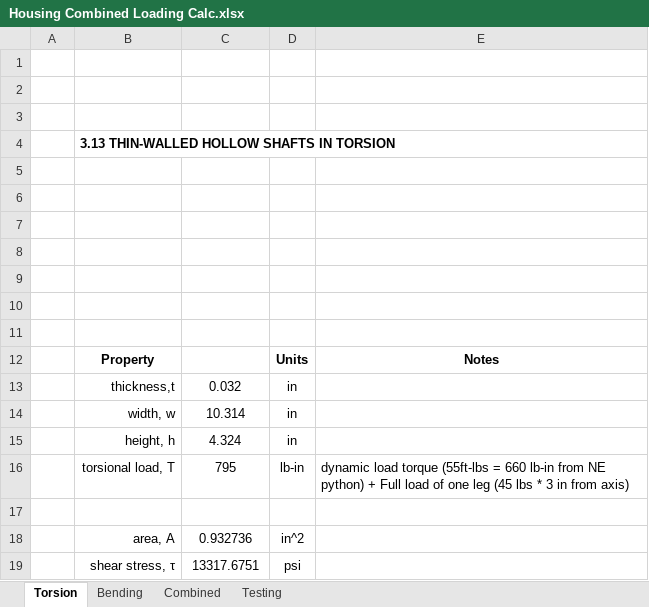
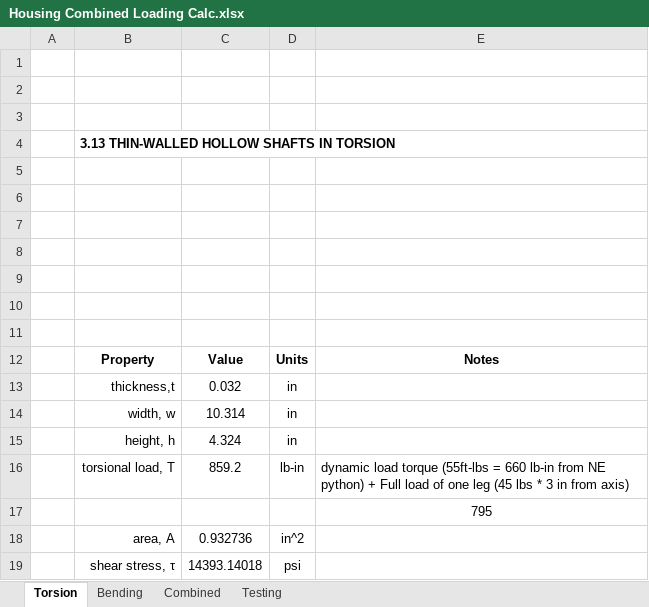
Before and after one commit to samurai-kai/12-DOF-Quadruped, an Excel workbook: solvers/Housing combined loading/Housing Combined Loading Calc.xlsx, sheet Torsion, drawn as a sheet; values as stored, in another font and other column widths than the file's, no borders; charts and pictures not drawn; the diff names each change by its address in the sheet, - before the commit and + after, or states it on an @@ line.

```diff
--- a/solvers/Housing combined loading/Housing Combined Loading Calc.xlsx (sheet Torsion)
+++ b/solvers/Housing combined loading/Housing Combined Loading Calc.xlsx (sheet Torsion)
-C12: (empty)
+C12: Value
-C16: 795
+C16: 859.2
-E17: (empty)
+E17: 795
-C19: 13317.6751
+C19: 14393.14018
```
Also changed, not shown: sheet Combined, sheet Bending, charts or pictures, 1 other file.
